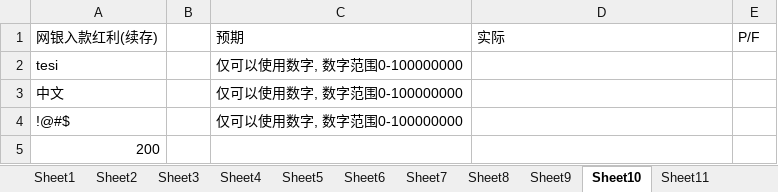
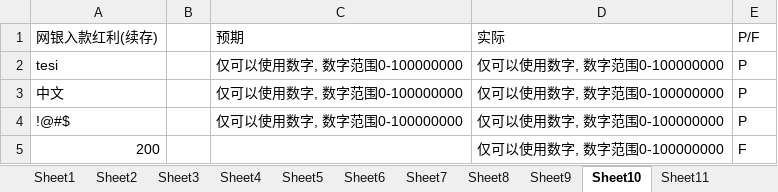
Before and after one commit to kanal724/AutoTest, an Excel workbook: Ruby/loadexcel/HLSDData.xlsx, sheet Sheet10, drawn as a sheet; values as stored, in another font and other column widths than the file's, no borders; the diff names each change by its address in the sheet, - before the commit and + after, or states it on an @@ line.

```diff
--- a/Ruby/loadexcel/HLSDData.xlsx (sheet Sheet10)
+++ b/Ruby/loadexcel/HLSDData.xlsx (sheet Sheet10)
-D2:D5: (empty)
+D2:D5: 仅可以使用数字, 数字范围0-100000000
-E2:E4: (empty)
+E2:E4: P
-E5: (empty)
+E5: F
```
Also changed, not shown: sheet Sheet2, sheet Sheet5, sheet Sheet7, sheet Sheet8, sheet Sheet9, sheet Sheet11, 3 more sheets, Python/401.xlsx, Python/403.xlsx, 6 other files.
